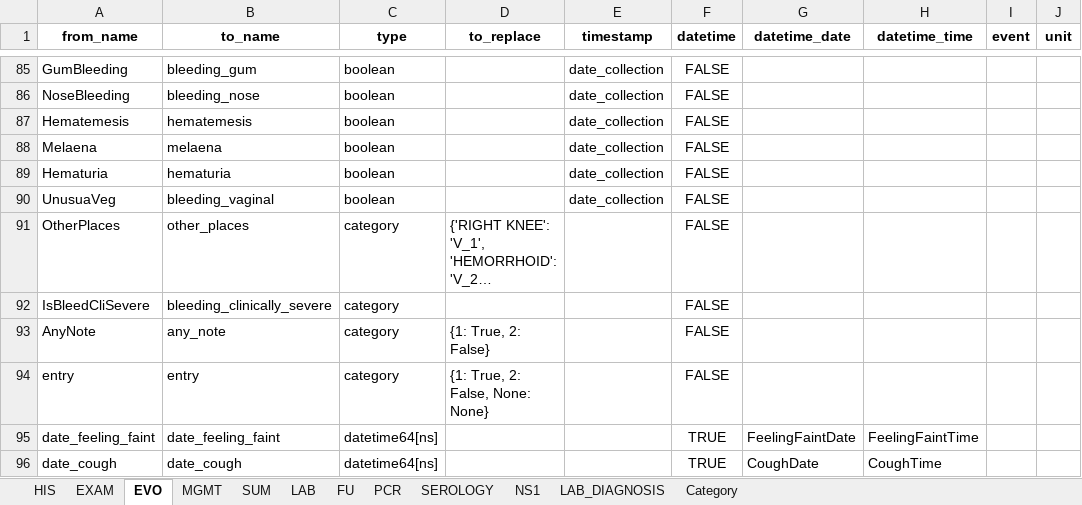
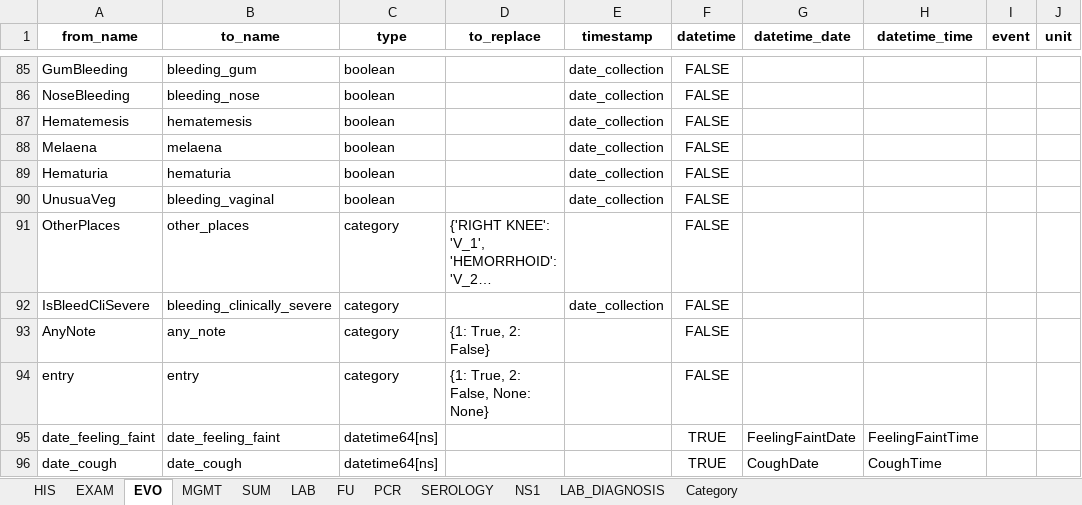
Before and after one commit to bahp/datablend, an Excel workbook: examples/oucru/oucru-32dx/resources/outputs/templates/ccfgs_32dx_data_fixed.xlsx, sheet EVO, drawn as a sheet; only a part is shown, gaps mark what is left out; long unchanged cells end in …; values as stored, in another font and other column widths than the file's, no borders; the diff names each change by its address in the sheet, - before the commit and + after, or states it on an @@ line.

```diff
--- a/examples/oucru/oucru-32dx/resources/outputs/templates/ccfgs_32dx_data_fixed.xlsx (sheet EVO)
+++ b/examples/oucru/oucru-32dx/resources/outputs/templates/ccfgs_32dx_data_fixed.xlsx (sheet EVO)
-E92 (timestamp): (empty)
+E92 (timestamp): date_collection
```
Also changed, not shown: examples/oucru/oucru-01nva/resources/outputs/templates/ccfgs_01nva_data_fixed.xlsx, examples/oucru/oucru-13dx/resources/outputs/templates/ccfgs_13dx_data_fixed.xlsx, 13 other files.
